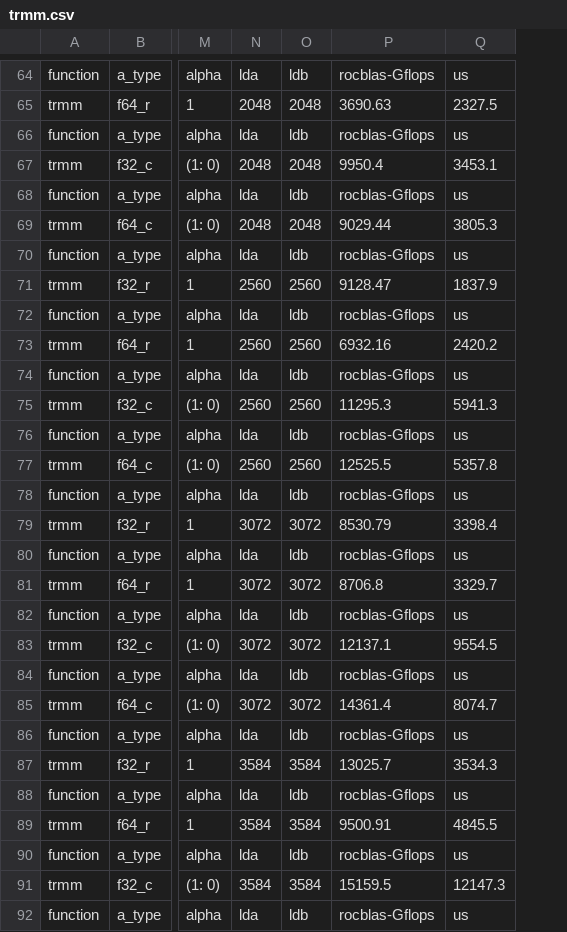
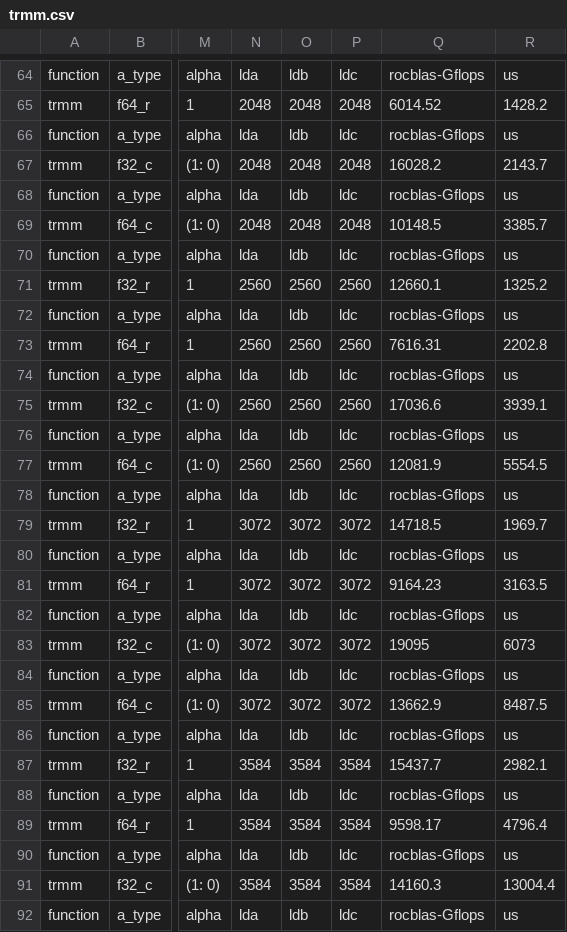
Before and after one commit to ROCm/rocBLAS, a CSV file: scripts/performance/multiplot/blas3/gfx90a/trmm.csv, drawn as a sheet; only a part is shown, gaps mark what is left out; addresses are those after the commit; the diff covers the shown part only; the diff names each change by its address in the sheet, - before the commit and + after, or states it on an @@ line.

```diff
--- a/scripts/performance/multiplot/blas3/gfx90a/trmm.csv
+++ b/scripts/performance/multiplot/blas3/gfx90a/trmm.csv
+column P, rows 64-92: ldc | 2048 | ldc | 2048 | ldc | 2048 | ldc | 2560 | ldc | 2560 | ldc | 2560 | ldc | 2560 | ldc | 3072 | ldc | 3072 | ldc | 3072 | ldc | 3072 | ldc | 3584 | ldc | 3584 | ldc | 3584 | ldc
-Q65: 3690.63
+Q65: 6014.52
-R65: 2327.5
+R65: 1428.2
-Q67: 9950.4
+Q67: 16028.2
-R67: 3453.1
+R67: 2143.7
-Q69: 9029.44
+Q69: 10148.5
-R69: 3805.3
+R69: 3385.7
-Q71: 9128.47
+Q71: 12660.1
-R71: 1837.9
+R71: 1325.2
-Q73: 6932.16
+Q73: 7616.31
-R73: 2420.2
+R73: 2202.8
-Q75: 11295.3
+Q75: 17036.6
-R75: 5941.3
+R75: 3939.1
-Q77: 12525.5
+Q77: 12081.9
-R77: 5357.8
+R77: 5554.5
-Q79: 8530.79
+Q79: 14718.5
-R79: 3398.4
+R79: 1969.7
-Q81: 8706.8
+Q81: 9164.23
-R81: 3329.7
+R81: 3163.5
-Q83: 12137.1
+Q83: 19095
-R83: 9554.5
+R83: 6073
-Q85: 14361.4
+Q85: 13662.9
-R85: 8074.7
+R85: 8487.5
-Q87: 13025.7
+Q87: 15437.7
-R87: 3534.3
+R87: 2982.1
-Q89: 9500.91
+Q89: 9598.17
-R89: 4845.5
+R89: 4796.4
-Q91: 15159.5
+Q91: 14160.3
-R91: 12147.3
+R91: 13004.4
```
Also changed, not shown: 101 edited cells elsewhere in this file, 22 other files.
